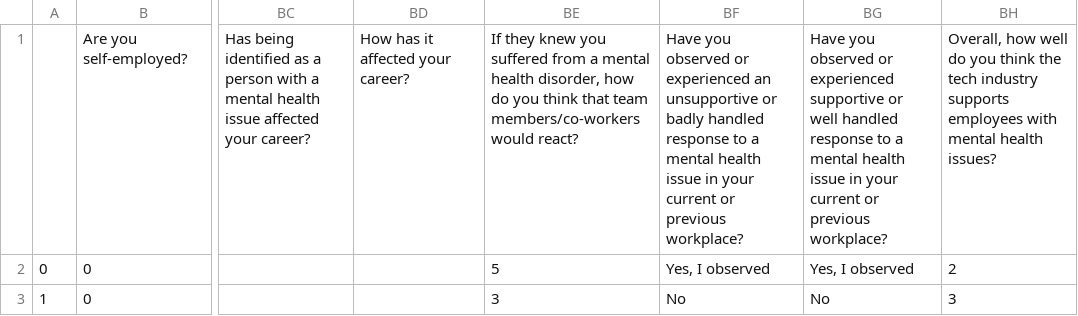
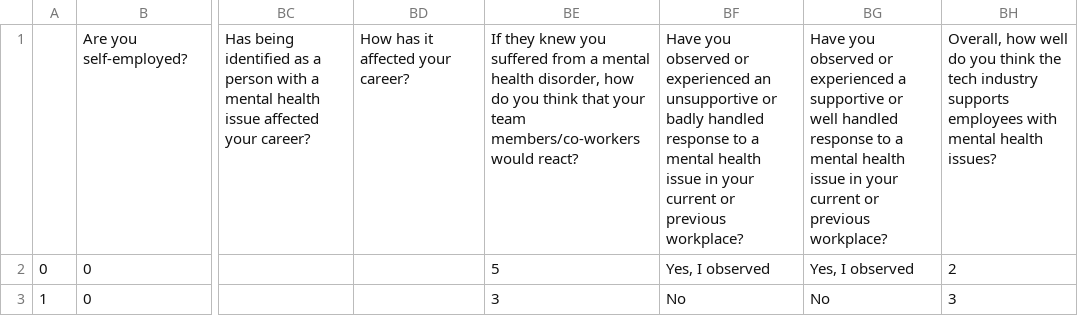
Before and after one commit to Data-Analytics-Team-PESU/OSMI-Data-Analysis, a CSV file: datasets/2018_data.csv, drawn as a sheet; only a part is shown, gaps mark what is left out; the diff names each change by its address in the sheet, - before the commit and + after, or states it on an @@ line.

Commit message:
2017 dataset

```diff
--- a/datasets/2018_data.csv
+++ b/datasets/2018_data.csv
-BE1: …think that team members/co-workers…
+BE1: …think that your team members/co-workers…
-BG1: …or experienced supportive or…
+BG1: …or experienced a supportive or…
```
Also changed, not shown: datasets/2019_data.csv, datasets/2020_data.csv, 2 other files.
